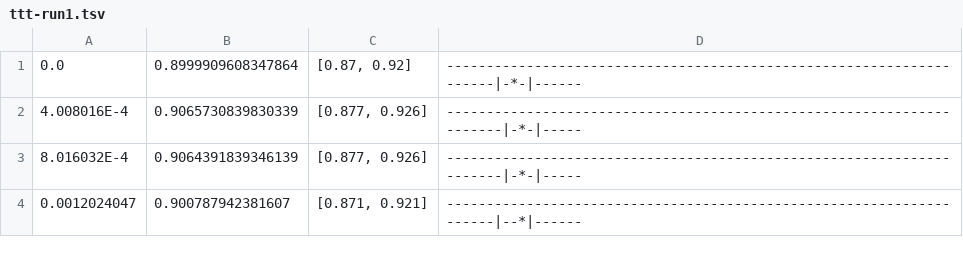
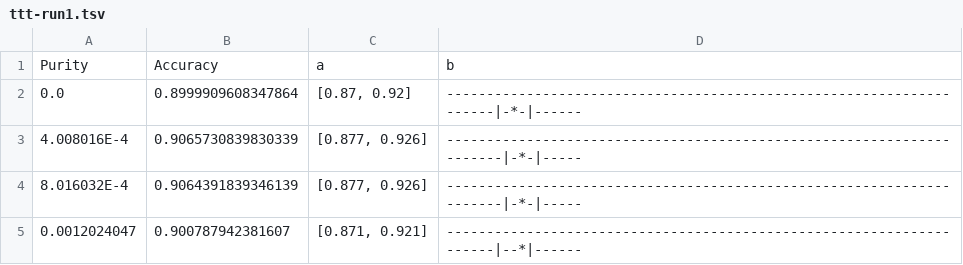
Before and after one commit to mintupramod/sprinkler, a TSV file: progetti/DataMining/doc/data/ttt-run1.tsv, drawn as a sheet; only a part is shown.

Commit message:
DataMining - dati e grafici
A    DataMining/doc/graph.r
M    DataMining/doc/data/connect4-run2.txt
A    DataMining/doc/data/ttt-regression.tsv
M    DataMining/doc/data/ttt-regression.txt
M    DataMining/doc/data/ttt-run1.tsv
M    DataMining/doc/data/ttt-run2.tsv
M    DataMining/doc/data/ttt-run1.txt
M    DataMining/doc/data/krkpa7.txt
M    DataMining/doc/data/ttt-run2.txt
M    DataMining/doc/data/connect4-run1.txt
A    DataMining/doc/img/ttt-regression.pdf
A    DataMining/doc/img/ttt-run1.pdf
A    DataMining/doc/img/ttt-run2.pdf

```diff
--- a/progetti/DataMining/doc/data/ttt-run1.tsv
+++ b/progetti/DataMining/doc/data/ttt-run1.tsv
@@ -1 +1,2 @@
+Purity	Accuracy	a	b
 0.0	0.8999909608347864	[0.87, 0.92]	---------------------------------------------------------------------|-*-|------
```
Also changed, not shown: progetti/DataMining/doc/data/ttt-run2.tsv, 11 other files.
